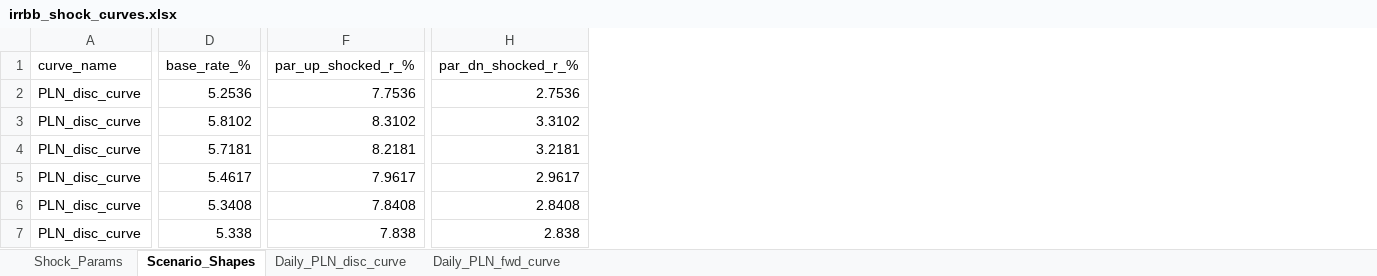
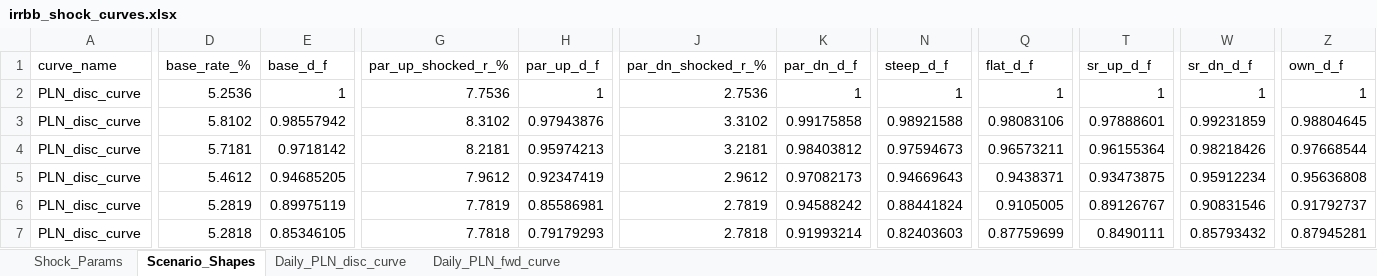
Before and after one commit to dzimius/LabBank, an Excel workbook: irrbb_calc/output/irrbb_shock_curves.xlsx, sheet Scenario_Shapes, drawn as a sheet; only a part is shown, gaps mark what is left out; values as stored, in another font and other column widths than the file's, no borders; addresses are those after the commit; the diff covers the shown part only; the diff names each change by its address in the sheet, - before the commit and + after, or states it on an @@ line.

```diff
--- a/irrbb_calc/output/irrbb_shock_curves.xlsx (sheet Scenario_Shapes)
+++ b/irrbb_calc/output/irrbb_shock_curves.xlsx (sheet Scenario_Shapes)
+column E (base_d_f), rows 2-7: 1 | 0.98557942 | 0.9718142 | 0.94685205 | 0.89975119 | 0.85346105
+column H (par_up_d_f), rows 2-7: 1 | 0.97943876 | 0.95974213 | 0.92347419 | 0.85586981 | 0.79179293
+column K (par_dn_d_f), rows 2-7: 1 | 0.99175858 | 0.98403812 | 0.97082173 | 0.94588242 | 0.91993214
+column N (steep_d_f), rows 2-7: 1 | 0.98921588 | 0.97594673 | 0.94669643 | 0.88441824 | 0.82403603
+column Q (flat_d_f), rows 2-7: 1 | 0.98083106 | 0.96573211 | 0.9438371 | 0.9105005 | 0.87759699
+column T (sr_up_d_f), rows 2-7: 1 | 0.97888601 | 0.96155364 | 0.93473875 | 0.89126767 | 0.8490111
+column W (sr_dn_d_f), rows 2-7: 1 | 0.99231859 | 0.98218426 | 0.95912234 | 0.90831546 | 0.85793432
+column Z (own_d_f), rows 2-7: 1 | 0.98804645 | 0.97668544 | 0.95636808 | 0.91792737 | 0.87945281
-D5 (base_rate_%): 5.4617
+D5 (base_rate_%): 5.4612
-G5 (par_up_shocked_r_%): 7.9617
+G5 (par_up_shocked_r_%): 7.9612
-J5 (par_dn_shocked_r_%): 2.9617
+J5 (par_dn_shocked_r_%): 2.9612
-D6 (base_rate_%): 5.3408
+D6 (base_rate_%): 5.2819
-G6 (par_up_shocked_r_%): 7.8408
+G6 (par_up_shocked_r_%): 7.7819
-J6 (par_dn_shocked_r_%): 2.8408
+J6 (par_dn_shocked_r_%): 2.7819
-D7 (base_rate_%): 5.338
+D7 (base_rate_%): 5.2818
-G7 (par_up_shocked_r_%): 7.838
+G7 (par_up_shocked_r_%): 7.7818
-J7 (par_dn_shocked_r_%): 2.838
+J7 (par_dn_shocked_r_%): 2.7818
```
Also changed, not shown: 135 edited cells elsewhere in this sheet, sheet Daily_PLN_disc_curve, sheet Daily_PLN_fwd_curve, balance_generate/input_data/bank_data.xlsx, ir_derivatives/input/irs_input.xlsx, 16 other files.
